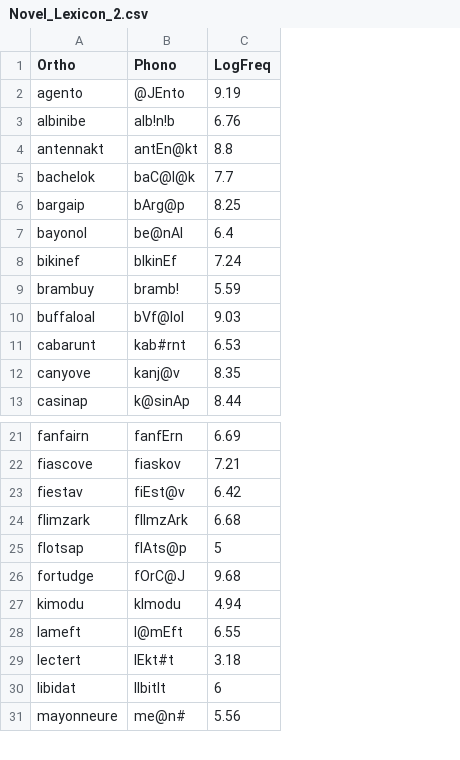
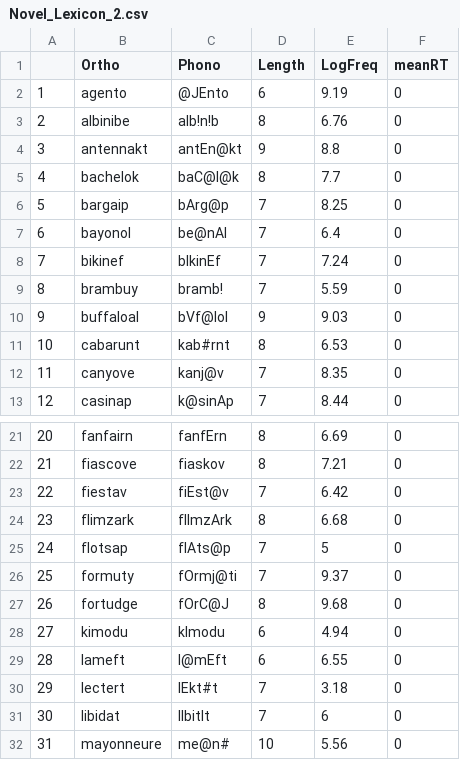
Before and after one commit to maglab-uconn/predictive_coding, a CSV file: Gagnepain2012/Novel_Lexicon_2.csv, drawn as a sheet; only a part is shown, gaps mark what is left out; the diff names each change by its address in the sheet, - before the commit and + after, or states it on an @@ line.

Commit message:
Gagnepain2012 dataset update, frequency using

```diff
--- a/Gagnepain2012/Novel_Lexicon_2.csv
+++ b/Gagnepain2012/Novel_Lexicon_2.csv
+column A, rows 2-13: 1 | 2 | 3 | 4 | 5 | 6 | 7 | 8 | 9 | 10 | 11 | 12; rows 21-25: 20 | 21 | 22 | 23 | 24; rows 27-32: 26 | 27 | 28 | 29 | 30 | 31
+column D (Length), rows 2-13: 6 | 8 | 9 | 8 | 7 | 7 | 7 | 7 | 9 | 8 | 7 | 7; rows 21-25: 8 | 8 | 7 | 8 | 7; rows 27-32: 8 | 6 | 6 | 7 | 7 | 10
+column F (meanRT), rows 2-13: all 0; rows 21-25: all 0; rows 27-32: all 0
+row 26: 25 | formuty | fOrmj@ti | 7 | 9.37 | 0
```
Also changed, not shown: Gagnepain2012/Novel_Lexicon_1.csv, 4 other files.
